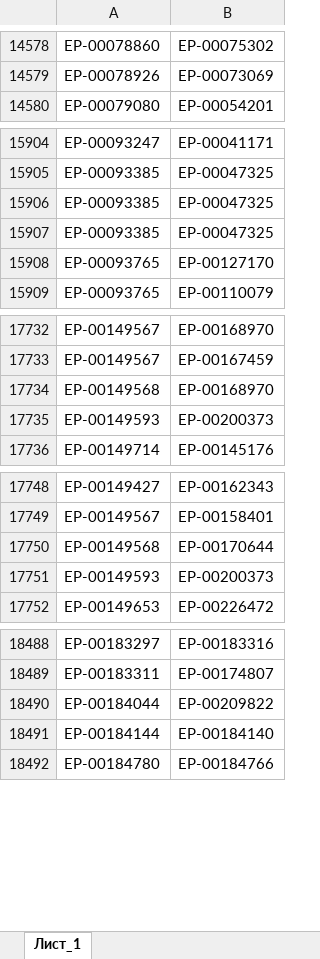
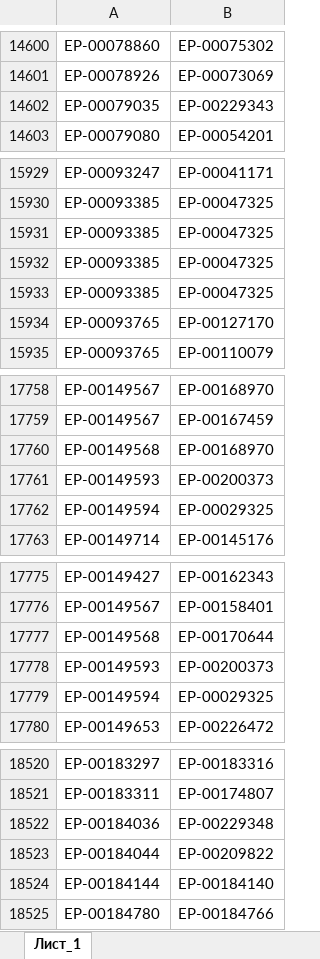
Before and after one commit to iratewarrior/mrp_tool, an Excel workbook: 01_аналоги.xlsx, sheet Лист_1, drawn as a sheet; only a part is shown, gaps mark what is left out; values as stored, in another font and other column widths than the file's, no borders; charts and pictures not drawn; the diff covers the shown part only; the diff names each change by its address in the sheet, - before the commit and + after, or states it on an @@ line.

```diff
--- a/01_аналоги.xlsx (sheet Лист_1)
+++ b/01_аналоги.xlsx (sheet Лист_1)
+row 14602: ЕР-00079035 | ЕР-00229343
+row 15933: ЕР-00093385 | ЕР-00047325
+row 17762: ЕР-00149594 | ЕР-00029325
+row 17779: ЕР-00149594 | ЕР-00029325
+row 18522: ЕР-00184036 | ЕР-00229348
```
Also changed, not shown: 35 added rows, 4 removed rows, 22 moved rows and 3 edited cells elsewhere in this sheet, 02_остатки_ERP.xlsx.
